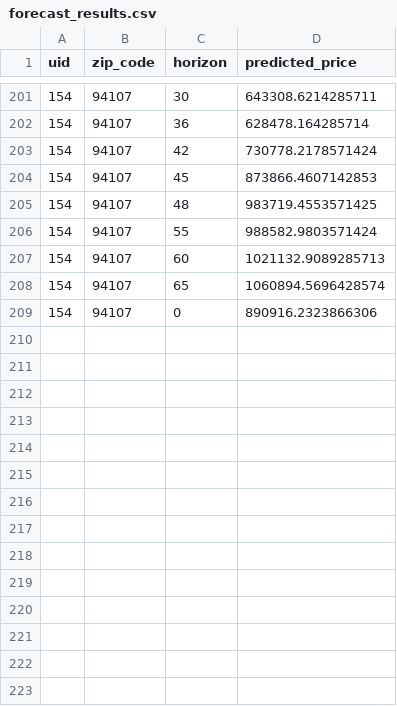
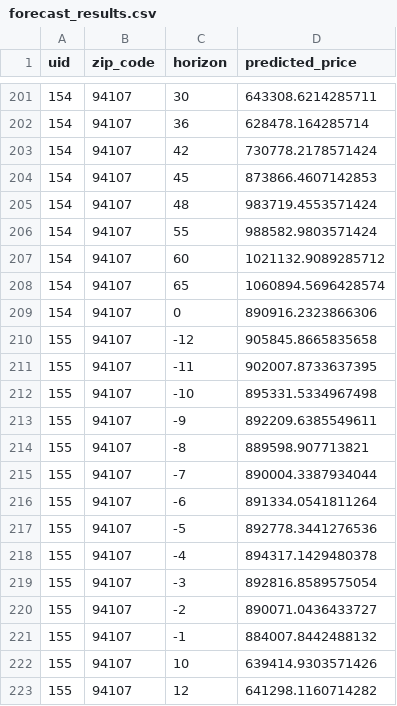
Before and after one commit to eshaan-mehta/mouseyhousey, a CSV file: backend/forecast_results.csv, drawn as a sheet; only a part is shown, gaps mark what is left out; the diff covers the shown part only.

Commit message:
update

```diff
--- a/backend/forecast_results.csv
+++ b/backend/forecast_results.csv
@@ -204,6 +204,20 @@ uid,zip_code,horizon,predicted_price
 154,94107,45,873866.4607142853
-154,94107,48,983719.4553571425
+154,94107,48,983719.4553571424
 154,94107,55,988582.9803571424
-154,94107,60,1021132.9089285713
+154,94107,60,1021132.9089285712
 154,94107,65,1060894.5696428574
 154,94107,0,890916.2323866306
+155,94107,-12,905845.8665835658
+155,94107,-11,902007.8733637395
+155,94107,-10,895331.5334967498
+155,94107,-9,892209.6385549611
+155,94107,-8,889598.907713821
+155,94107,-7,890004.3387934044
+155,94107,-6,891334.0541811264
+155,94107,-5,892778.3441276536
+155,94107,-4,894317.1429480378
+155,94107,-3,892816.8589575054
+155,94107,-2,890071.0436433727
+155,94107,-1,884007.8442488132
+155,94107,10,639414.9303571426
+155,94107,12,641298.1160714282
```
Also changed, not shown: 12 added rows and 1 edited cell elsewhere in this file.
